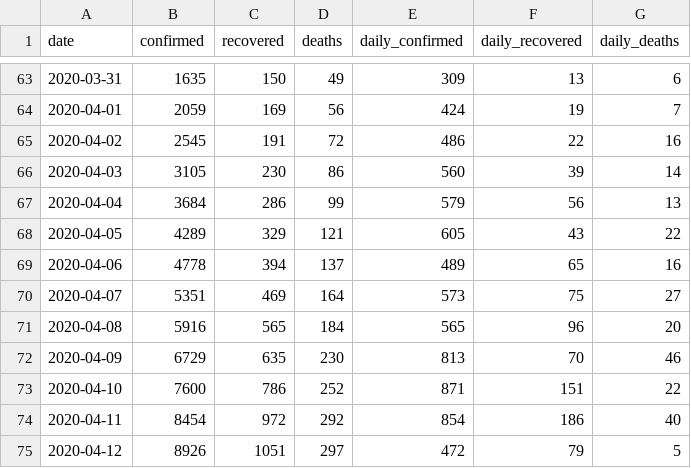
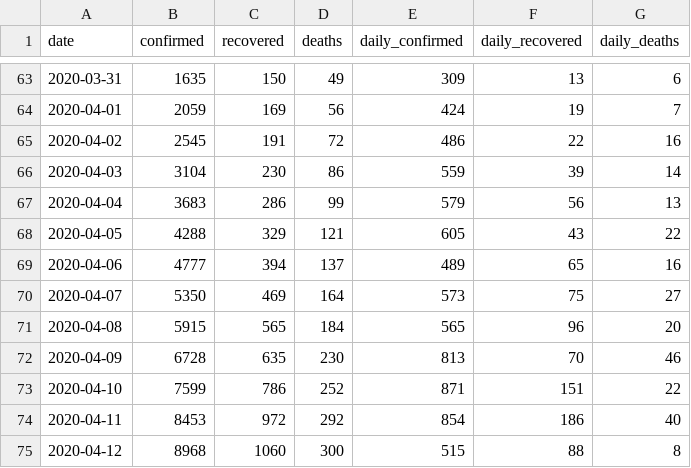
Before and after one commit to dc-aichara/COVID19-India-Tracker, a CSV file: data/api_india.csv, drawn as a sheet; only a part is shown, gaps mark what is left out.

Commit message:
Data Table correction

```diff
--- a/data/api_india.csv
+++ b/data/api_india.csv
@@ -65,11 +65,11 @@ date,confirmed,recovered,deaths,daily_confirmed,daily_recovered,daily_deaths
 2020-04-02,2545,191,72,486,22,16
-2020-04-03,3105,230,86,560,39,14
-2020-04-04,3684,286,99,579,56,13
-2020-04-05,4289,329,121,605,43,22
-2020-04-06,4778,394,137,489,65,16
-2020-04-07,5351,469,164,573,75,27
-2020-04-08,5916,565,184,565,96,20
-2020-04-09,6729,635,230,813,70,46
-2020-04-10,7600,786,252,871,151,22
-2020-04-11,8454,972,292,854,186,40
-2020-04-12,8926,1051,297,472,79,5
+2020-04-03,3104,230,86,559,39,14
+2020-04-04,3683,286,99,579,56,13
+2020-04-05,4288,329,121,605,43,22
+2020-04-06,4777,394,137,489,65,16
+2020-04-07,5350,469,164,573,75,27
+2020-04-08,5915,565,184,565,96,20
+2020-04-09,6728,635,230,813,70,46
+2020-04-10,7599,786,252,871,151,22
+2020-04-11,8453,972,292,854,186,40
+2020-04-12,8968,1060,300,515,88,8
```
Also changed, not shown: 2 other files.
